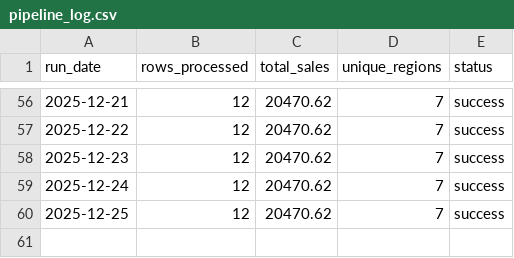
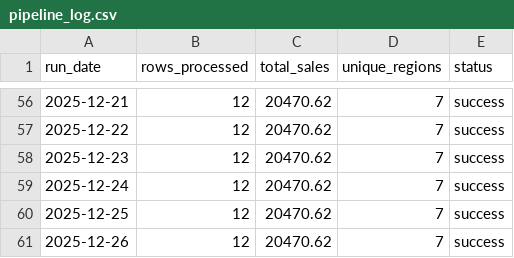
Before and after one commit to Karri001/DataPipeline, a CSV file: output/pipeline_log.csv, drawn as a sheet; only a part is shown, gaps mark what is left out; the diff names each change by its address in the sheet, - before the commit and + after, or states it on an @@ line.

```diff
--- a/output/pipeline_log.csv
+++ b/output/pipeline_log.csv
+row 61: 2025-12-26 | 12 | 20470.62 | 7 | success
```
Also changed, not shown: 3 other files.
